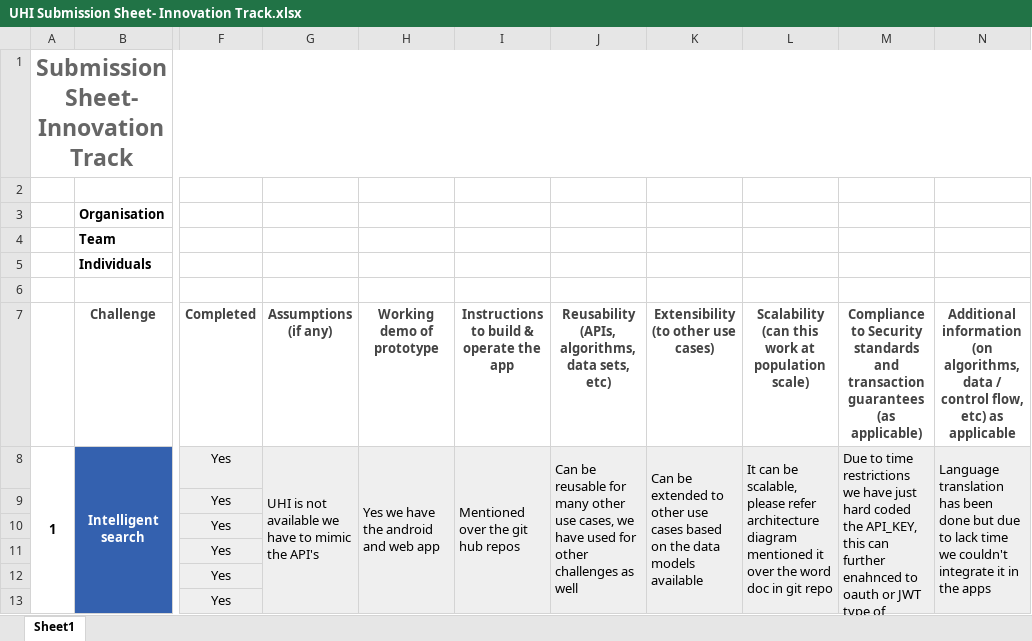
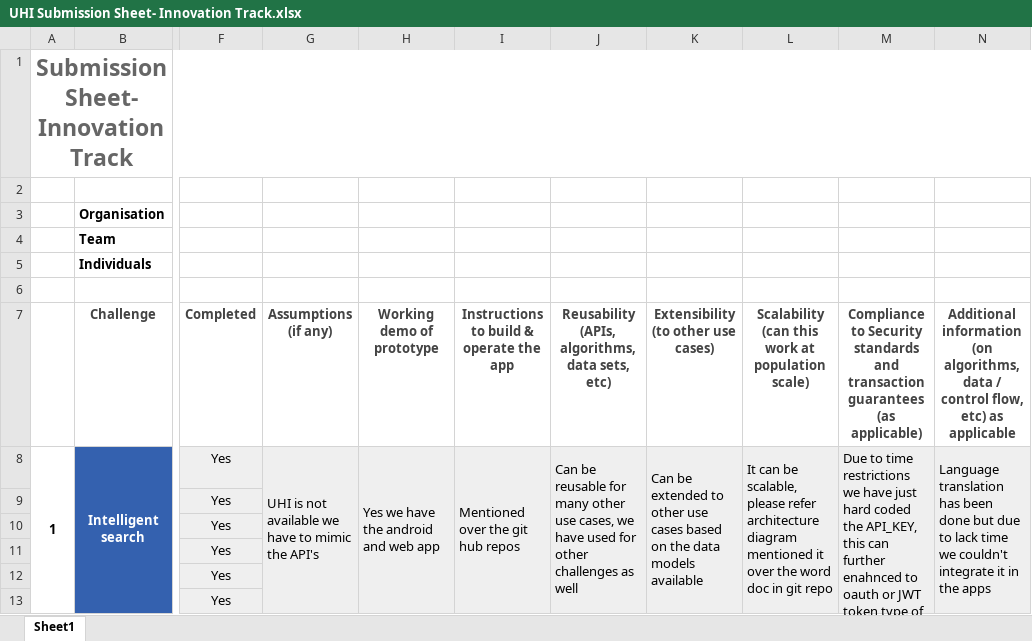
Before and after one commit to KishorePujari/UHI_Innovation_challenge_1_OracleCerner_Final_submission, an Excel workbook: UHI Submission Sheet- Innovation Track.xlsx, sheet Sheet1, drawn as a sheet; only a part is shown, gaps mark what is left out; values as stored, in another font and other column widths than the file's, no borders; conditional formats not drawn; the diff names each change by its address in the sheet, - before the commit and + after, or states it on an @@ line.

Commit message:
read me file changes

```diff
--- a/UHI Submission Sheet- Innovation Track.xlsx (sheet Sheet1)
+++ b/UHI Submission Sheet- Innovation Track.xlsx (sheet Sheet1)
-M8: …or JWT type of…
+M8: …or JWT token type of…
```
